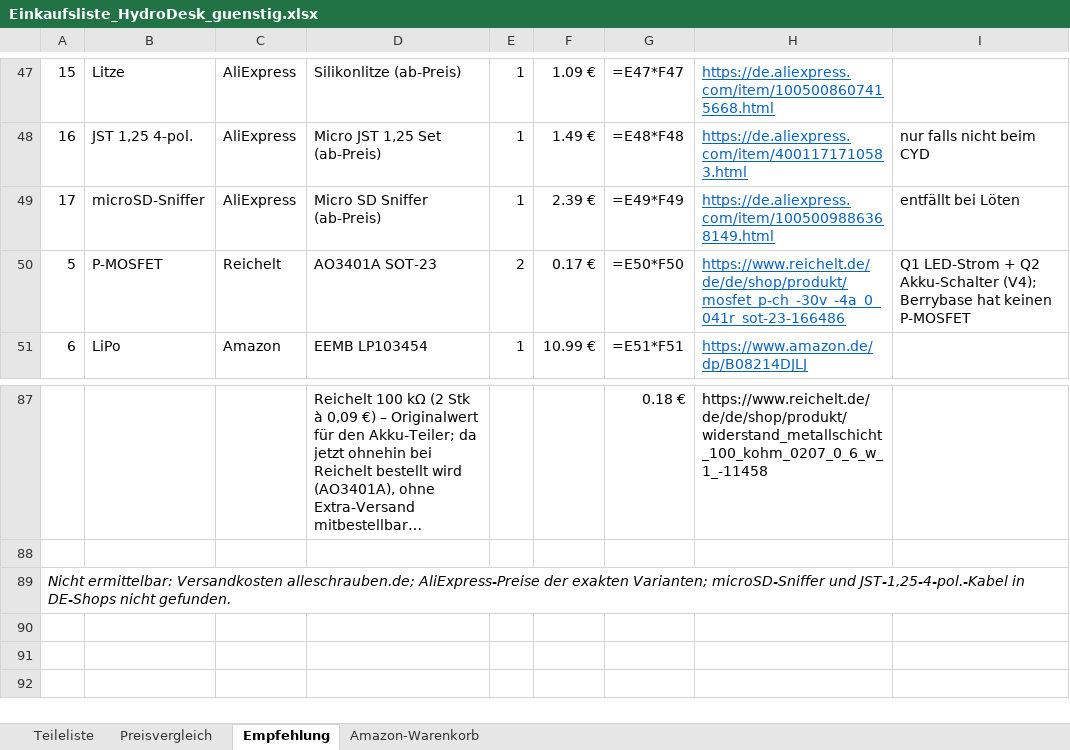
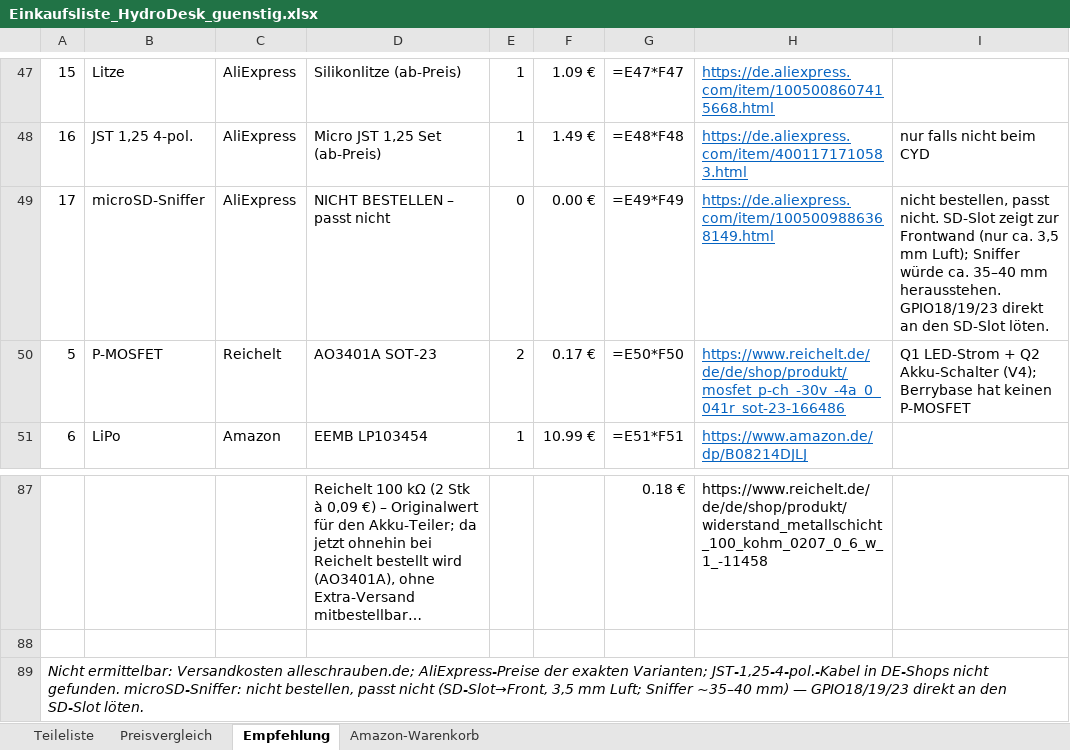
Before and after one commit to bekuz007/hydrodesk-base, an Excel workbook: doku/Einkaufsliste_HydroDesk_guenstig.xlsx, sheet Empfehlung, drawn as a sheet; only a part is shown, gaps mark what is left out; long unchanged cells end in …; values as stored, in another font and other column widths than the file's, no borders; formulas without a stored value are shown as written; the diff names each change by its address in the sheet, - before the commit and + after, or states it on an @@ line.

Commit message:
Doku: microSD-Sniffer gestrichen (passt nicht ins Gehäuse)
SD-Slot zeigt zur Frontwand (ca. 3,5 mm Luft); Sniffer würde ~35–40 mm
herausstehen. GPIO18/19/23 direkt an den SD-Slot löten. Bestellsumme
Empfohlen auf 119,27 € + Versand alleschrauben korrigiert.

```diff
--- a/doku/Einkaufsliste_HydroDesk_guenstig.xlsx (sheet Empfehlung)
+++ b/doku/Einkaufsliste_HydroDesk_guenstig.xlsx (sheet Empfehlung)
-D49: Micro SD Sniffer (ab-Preis)
+D49: NICHT BESTELLEN – passt nicht
-E49: 1
+E49: 0
-F49: 2.39 €
+F49: 0.00 €
-I49: entfällt bei Löten
+I49: nicht bestellen, passt nicht. SD-Slot zeigt zur Frontwand (nur ca. 3,5 mm Luft); Sniffer würde ca. 35–40 mm herausstehen. GPIO18/19/23 direkt an den SD-Slot löten.
-A89: …exakten Varianten; microSD-Sniffer und JST-1,25-4-pol.-Kabel in DE-Shops nicht gefunden.
+A89: …exakten Varianten; JST-1,25-4-pol.-Kabel in DE-Shops nicht gefunden. microSD-Sniffer: nicht bestellen, passt nicht (SD-Slot→Front, 3,5 mm Luft; Sniffer ~35–40 mm) — GPIO18/19/23 direkt an den SD-Slot löten.
```
Also changed, not shown: sheet Amazon-Warenkorb, sheet Preisvergleich, sheet Teileliste, doku/Amazon_Bestellliste_HydroDesk_V4.xlsx, 3 other files.
